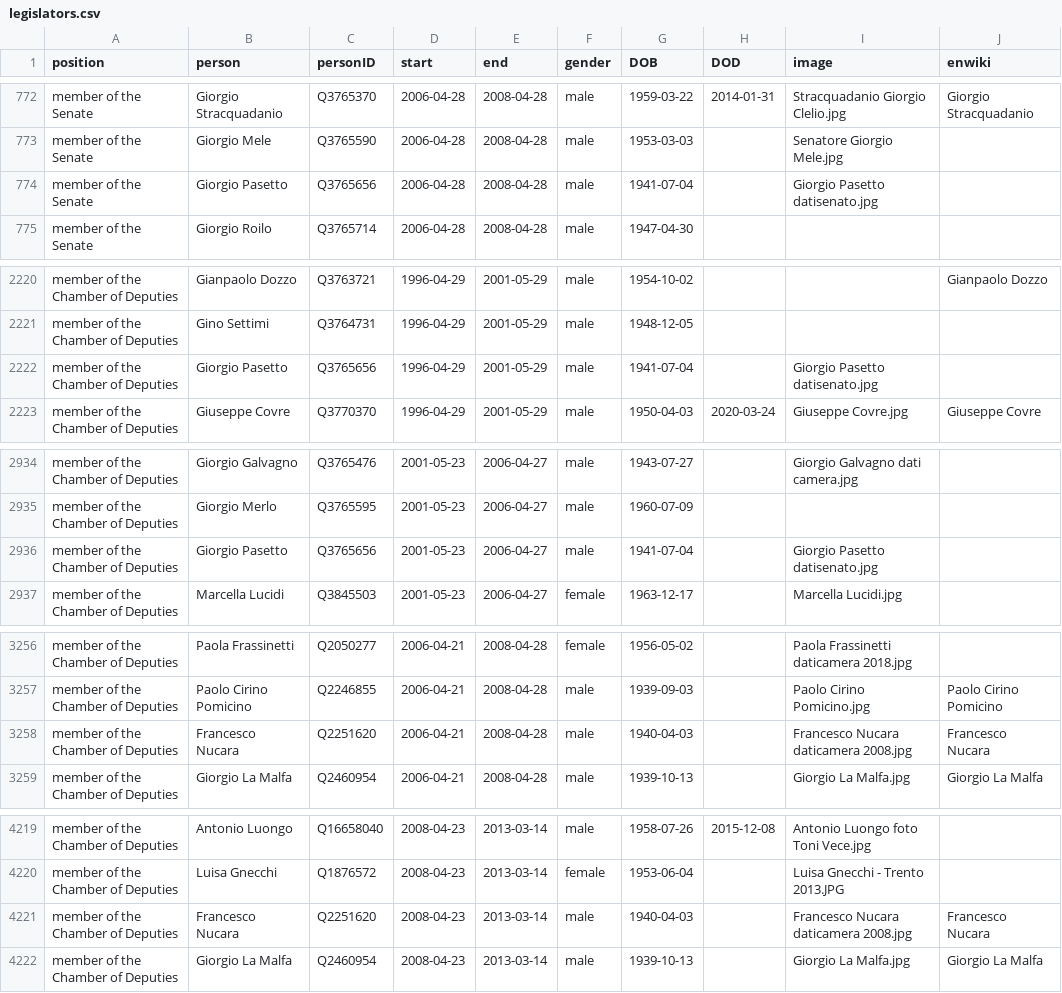
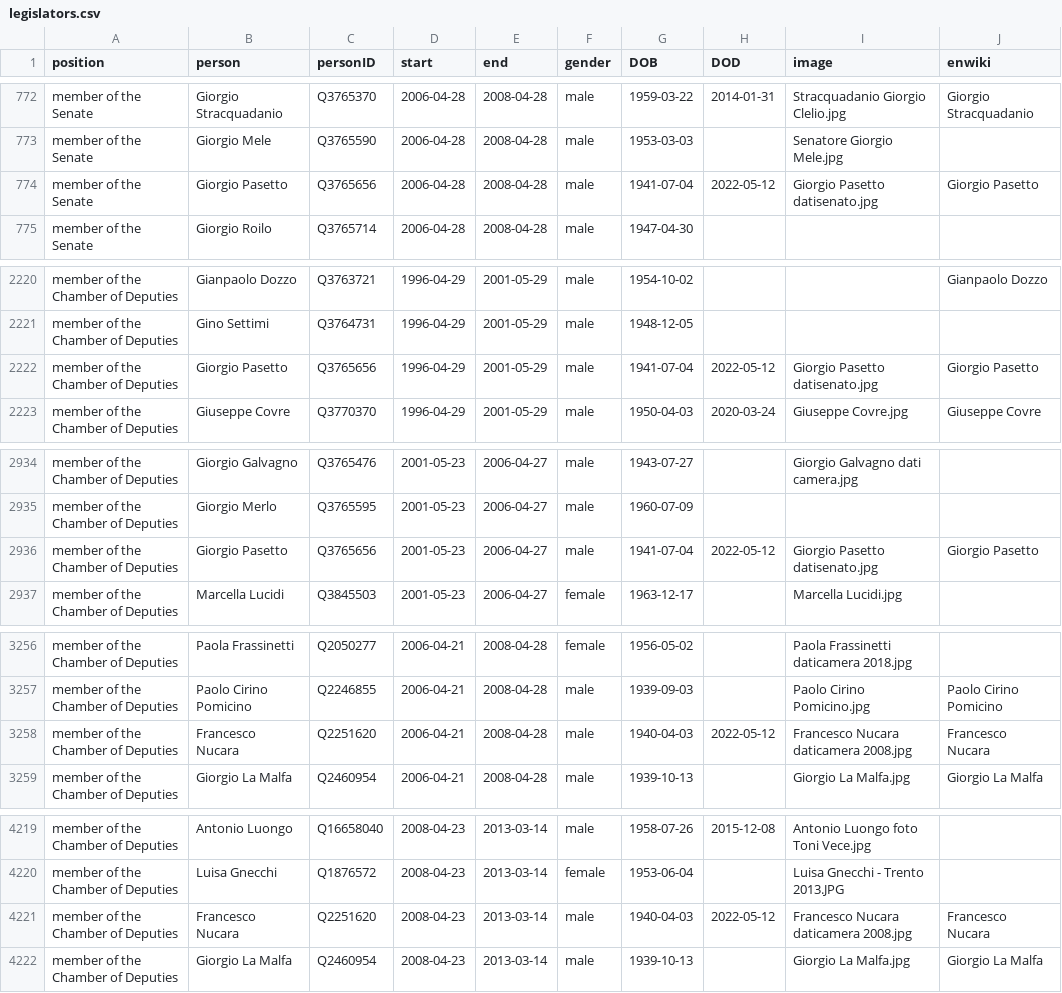
Before and after one commit to every-politician-scrapers/italy-ministers, a CSV file: html/legislators.csv, drawn as a sheet; only a part is shown, gaps mark what is left out.

```diff
--- a/html/legislators.csv
+++ b/html/legislators.csv
@@ -773,3 +773,3 @@ member of the Senate,Giorgio Stracquadanio,Q3765370,2006-04-28,2008-04-28,male,1
 member of the Senate,Giorgio Mele,Q3765590,2006-04-28,2008-04-28,male,1953-03-03,,Senatore Giorgio Mele.jpg,
-member of the Senate,Giorgio Pasetto,Q3765656,2006-04-28,2008-04-28,male,1941-07-04,,Giorgio Pasetto datisenato.jpg,
+member of the Senate,Giorgio Pasetto,Q3765656,2006-04-28,2008-04-28,male,1941-07-04,2022-05-12,Giorgio Pasetto datisenato.jpg,Giorgio Pasetto
 member of the Senate,Giorgio Roilo,Q3765714,2006-04-28,2008-04-28,male,1947-04-30,,,
@@ -2221,3 +2221,3 @@ member of the Chamber of Deputies,Gianpaolo Dozzo,Q3763721,1996-04-29,2001-05-29
 member of the Chamber of Deputies,Gino Settimi,Q3764731,1996-04-29,2001-05-29,male,1948-12-05,,,
-member of the Chamber of Deputies,Giorgio Pasetto,Q3765656,1996-04-29,2001-05-29,male,1941-07-04,,Giorgio Pasetto datisenato.jpg,
+member of the Chamber of Deputies,Giorgio Pasetto,Q3765656,1996-04-29,2001-05-29,male,1941-07-04,2022-05-12,Giorgio Pasetto datisenato.jpg,Giorgio Pasetto
 member of the Chamber of Deputies,Giuseppe Covre,Q3770370,1996-04-29,2001-05-29,male,1950-04-03,2020-03-24,Giuseppe Covre.jpg,Giuseppe Covre
@@ -2935,3 +2935,3 @@ member of the Chamber of Deputies,Giorgio Galvagno,Q3765476,2001-05-23,2006-04-2
 member of the Chamber of Deputies,Giorgio Merlo,Q3765595,2001-05-23,2006-04-27,male,1960-07-09,,,
-member of the Chamber of Deputies,Giorgio Pasetto,Q3765656,2001-05-23,2006-04-27,male,1941-07-04,,Giorgio Pasetto datisenato.jpg,
+member of the Chamber of Deputies,Giorgio Pasetto,Q3765656,2001-05-23,2006-04-27,male,1941-07-04,2022-05-12,Giorgio Pasetto datisenato.jpg,Giorgio Pasetto
 member of the Chamber of Deputies,Marcella Lucidi,Q3845503,2001-05-23,2006-04-27,female,1963-12-17,,Marcella Lucidi.jpg,
@@ -3257,3 +3257,3 @@ member of the Chamber of Deputies,Paola Frassinetti,Q2050277,2006-04-21,2008-04-
 member of the Chamber of Deputies,Paolo Cirino Pomicino,Q2246855,2006-04-21,2008-04-28,male,1939-09-03,,Paolo Cirino Pomicino.jpg,Paolo Cirino Pomicino
-member of the Chamber of Deputies,Francesco Nucara,Q2251620,2006-04-21,2008-04-28,male,1940-04-03,,Francesco Nucara daticamera 2008.jpg,Francesco Nucara
+member of the Chamber of Deputies,Francesco Nucara,Q2251620,2006-04-21,2008-04-28,male,1940-04-03,2022-05-12,Francesco Nucara daticamera 2008.jpg,Francesco Nucara
 member of the Chamber of Deputies,Giorgio La Malfa,Q2460954,2006-04-21,2008-04-28,male,1939-10-13,,Giorgio La Malfa.jpg,Giorgio La Malfa
@@ -4220,3 +4220,3 @@ member of the Chamber of Deputies,Antonio Luongo,Q16658040,2008-04-23,2013-03-14
 member of the Chamber of Deputies,Luisa Gnecchi,Q1876572,2008-04-23,2013-03-14,female,1953-06-04,,Luisa Gnecchi - Trento 2013.JPG,
-member of the Chamber of Deputies,Francesco Nucara,Q2251620,2008-04-23,2013-03-14,male,1940-04-03,,Francesco Nucara daticamera 2008.jpg,Francesco Nucara
+member of the Chamber of Deputies,Francesco Nucara,Q2251620,2008-04-23,2013-03-14,male,1940-04-03,2022-05-12,Francesco Nucara daticamera 2008.jpg,Francesco Nucara
 member of the Chamber of Deputies,Giorgio La Malfa,Q2460954,2008-04-23,2013-03-14,male,1939-10-13,,Giorgio La Malfa.jpg,Giorgio La Malfa
```
Also changed, not shown: html/family.csv.
